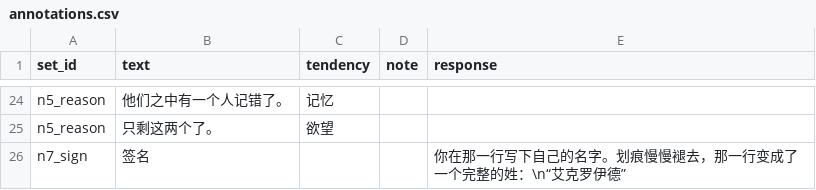
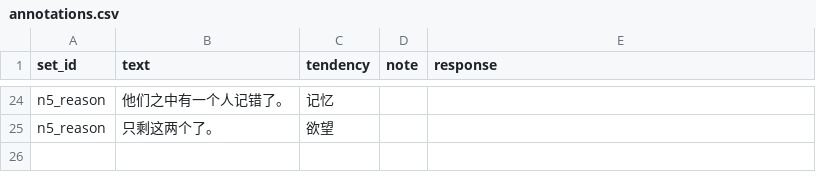
Before and after one commit to Gazerrr03/latent-image, a CSV file: godot/content/story/annotations.csv, drawn as a sheet; only a part is shown, gaps mark what is left out.

```diff
--- a/godot/content/story/annotations.csv
+++ b/godot/content/story/annotations.csv
@@ -25,2 +25 @@ n5_reason,他们之中有一个人记错了。,记忆,,
 n5_reason,只剩这两个了。,欲望,,
-n7_sign,签名,,,你在那一行写下自己的名字。划痕慢慢褪去，那一行变成了一个完整的姓：\n“艾克罗伊德”
```
Also changed, not shown: godot/content/space/layout.csv, godot/content/story/characters.csv, 22 other files.
